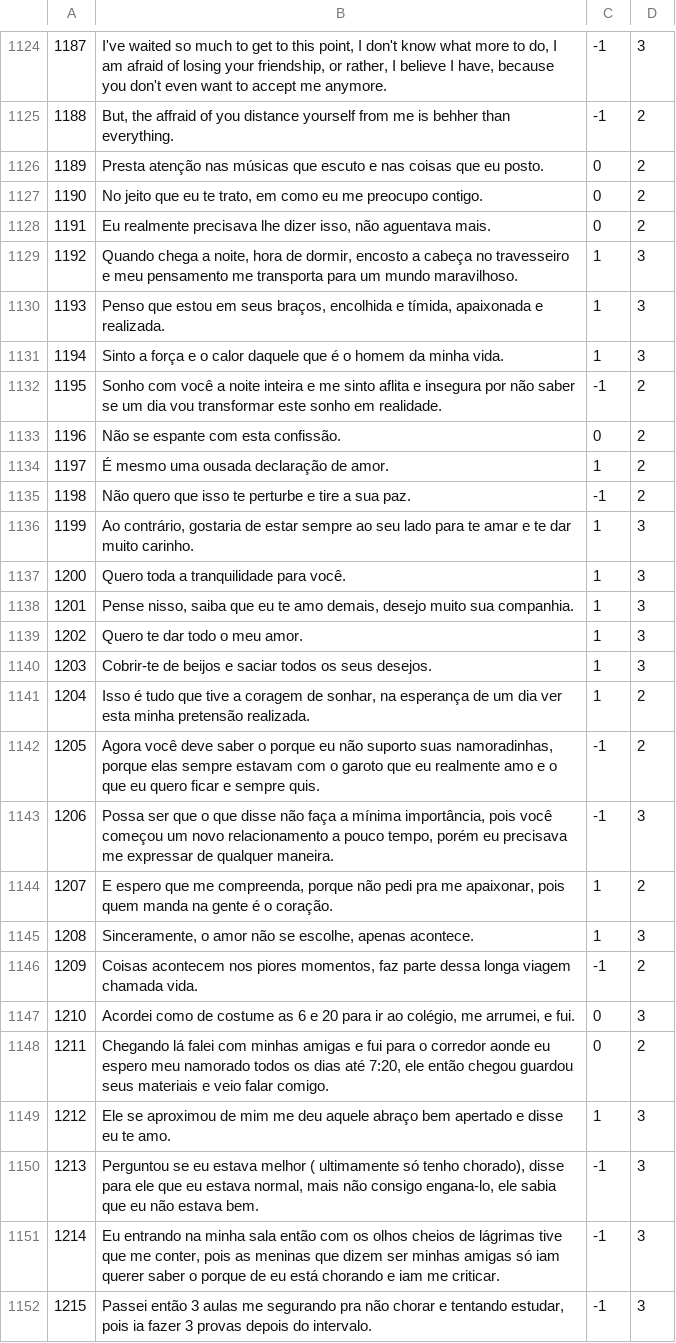
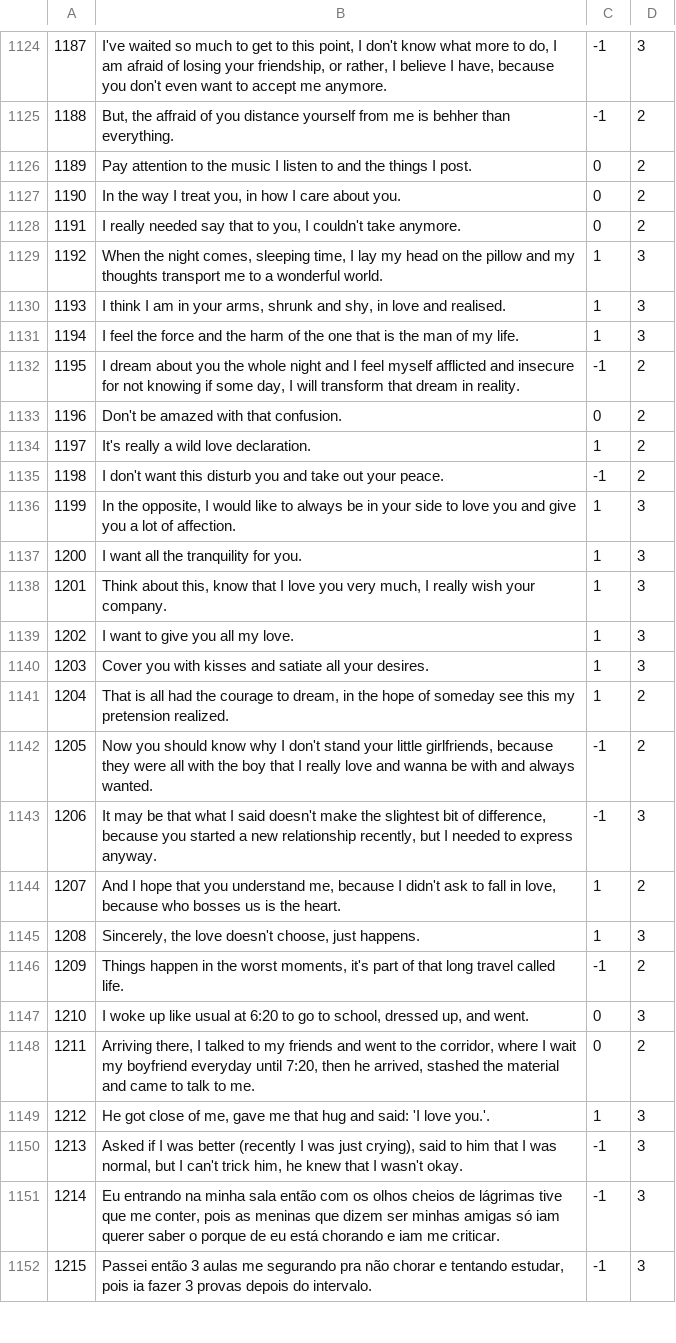
Before and after one commit to AlexanderIan53/AlexanderIan53-HoraComplementar-Traducao, a CSV file: MQD-1465.csv, drawn as a sheet; only a part is shown, gaps mark what is left out.

Commit message:
Update MQD-1465.csv

```diff
--- a/MQD-1465.csv
+++ b/MQD-1465.csv
@@ -1125,27 +1125,27 @@
 "1188","But, the affraid of you distance yourself from me is behher than everything.","-1","2"
-"1189","Presta atenção nas músicas que escuto e nas coisas que eu posto.","0","2"
-"1190","No jeito que eu te trato, em como eu me preocupo contigo.","0","2"
-"1191","Eu realmente precisava lhe dizer isso, não aguentava mais.","0","2"
-"1192","Quando chega a noite, hora de dormir, encosto a cabeça no travesseiro e meu pensamento me transporta para um mundo maravilhoso.","1","3"
-"1193","Penso que estou em seus braços, encolhida e tímida, apaixonada e realizada.","1","3"
-"1194","Sinto a força e o calor daquele que é o homem da minha vida.","1","3"
-"1195","Sonho com você a noite inteira e me sinto aflita e insegura por não saber se um dia vou transformar este sonho em realidade.","-1","2"
-"1196","Não se espante com esta confissão.","0","2"
-"1197","É mesmo uma ousada declaração de amor.","1","2"
-"1198","Não quero que isso te perturbe e tire a sua paz.","-1","2"
-"1199","Ao contrário, gostaria de estar sempre ao seu lado para te amar e te dar muito carinho.","1","3"
-"1200","Quero toda a tranquilidade para você.","1","3"
-"1201","Pense nisso, saiba que eu te amo demais, desejo muito sua companhia.","1","3"
-"1202","Quero te dar todo o meu amor.","1","3"
-"1203","Cobrir-te de beijos e saciar todos os seus desejos.","1","3"
-"1204","Isso é tudo que tive a coragem de sonhar, na esperança de um dia ver esta minha pretensão realizada.","1","2"
-"1205","Agora você deve saber o porque eu não suporto suas namoradinhas, porque elas sempre estavam com o garoto que eu realmente amo e o que eu quero ficar e sempre quis.","-1","2"
-"1206","Possa ser que o que disse não faça a mínima importância, pois você começou um novo relacionamento a pouco tempo, porém eu precisava me expressar de qualquer maneira.","-1","3"
-"1207","E espero que me compreenda, porque não pedi pra me apaixonar, pois quem manda na gente é o coração.","1","2"
-"1208","Sinceramente, o amor não se escolhe, apenas acontece.","1","3"
-"1209","Coisas acontecem nos piores momentos, faz parte dessa longa viagem chamada vida.","-1","2"
-"1210","Acordei como de costume as 6 e 20 para ir ao colégio, me arrumei, e fui.","0","3"
-"1211","Chegando lá falei com minhas amigas e fui para o corredor aonde eu espero meu namorado todos os dias até 7:20, ele então chegou guardou seus materiais e veio falar comigo.","0","2"
-"1212","Ele se aproximou de mim me deu aquele abraço bem apertado e disse eu te amo.","1","3"
-"1213","Perguntou se eu estava melhor ( ultimamente só tenho chorado), disse para ele que eu estava normal, mais não consigo engana-lo, ele sabia que eu não estava bem.","-1","3"
+"1189","Pay attention to the music I listen to and the things I post.","0","2"
+"1190","In the way I treat you, in how I care about you.","0","2"
+"1191","I really needed say that to you, I couldn't take anymore.","0","2"
+"1192","When the night comes, sleeping time, I lay my head on the pillow and my thoughts transport me to a wonderful world.","1","3"
+"1193","I think I am in your arms, shrunk and shy, in love and realised.","1","3"
+"1194","I feel the force and the harm of the one that is the man of my life.","1","3"
+"1195","I dream about you the whole night and I feel myself afflicted and insecure for not knowing if some day, I will transform that dream in reality.","-1","2"
+"1196","Don't be amazed with that confusion.","0","2"
+"1197","It's really a wild love declaration.","1","2"
+"1198","I don't want this disturb you and take out your peace.","-1","2"
+"1199","In the opposite, I would like to always be in your side to love you and give you a lot of affection.","1","3"
+"1200","I want all the tranquility for you.","1","3"
+"1201","Think about this, know that I love you very much, I really wish your company.","1","3"
+"1202","I want to give you all my love.","1","3"
+"1203","Cover you with kisses and satiate all your desires.","1","3"
+"1204","That is all had the courage to dream, in the hope of someday see this my pretension realized.","1","2"
+"1205","Now you should know why I don't stand your little girlfriends, because they were all with the boy that I really love and wanna be with and always wanted.","-1","2"
+"1206","It may be that what I said doesn't make the slightest bit of difference, because you started a new relationship recently, but I needed to express anyway.","-1","3"
+"1207","And I hope that you understand me, because I didn't ask to fall in love, because who bosses us is the heart.","1","2"
+"1208","Sincerely, the love doesn't choose, just happens.","1","3"
+"1209","Things happen in the worst moments, it's part of that long travel called life.","-1","2"
+"1210","I woke up like usual at 6:20 to go to school, dressed up, and went.","0","3"
+"1211","Arriving there, I talked to my friends and went to the corridor, where I wait my boyfriend everyday until 7:20, then he arrived, stashed the material and came to talk to me.","0","2"
+"1212","He got close of me, gave me that hug and said: 'I love you.'.","1","3"
+"1213","Asked if I was better (recently I was just crying), said to him that I was normal, but I can't trick him, he knew that I wasn't okay.","-1","3"
 "1214","Eu entrando na minha sala então com os olhos cheios de lágrimas tive que me conter, pois as meninas que dizem ser minhas amigas só iam querer saber o porque de eu está chorando e iam me criticar.","-1","3"
```
